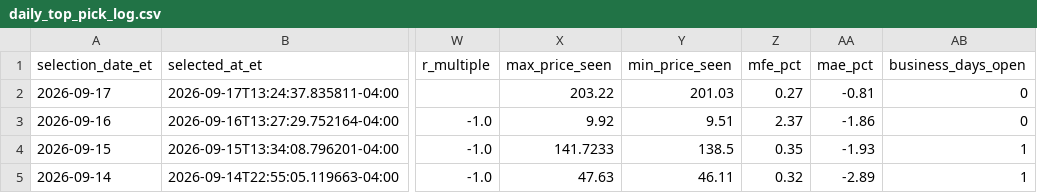
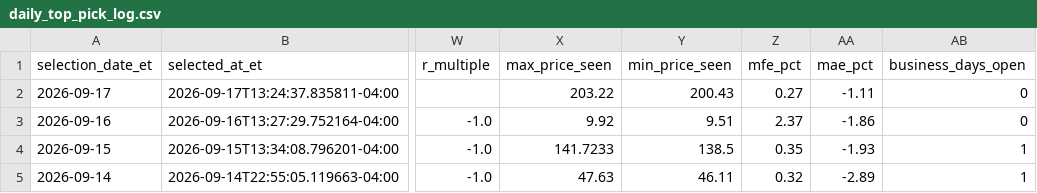
Before and after one commit to AmolBhosale1989/ai-market-scanner, a CSV file: dashboard-data/daily_top_pick_log.csv, drawn as a sheet; only a part is shown, gaps mark what is left out; the diff names each change by its address in the sheet, - before the commit and + after, or states it on an @@ line.

```diff
--- a/dashboard-data/daily_top_pick_log.csv
+++ b/dashboard-data/daily_top_pick_log.csv
-Y2 (min_price_seen): 201.03
+Y2 (min_price_seen): 200.43
-AA2 (mae_pct): -0.81
+AA2 (mae_pct): -1.11
```
Also changed, not shown: dashboard-data/daily_top_pick_summary.csv, dashboard-data/order_flow_strategy_journal.csv, 10 other files.
